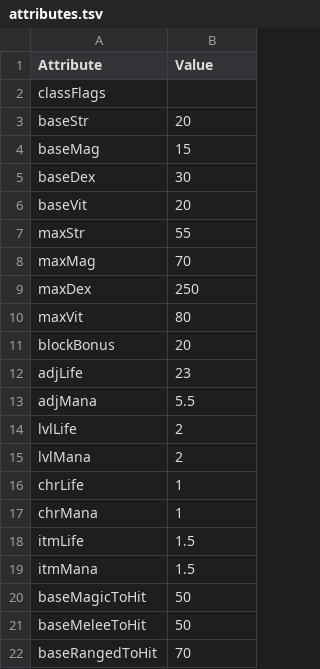
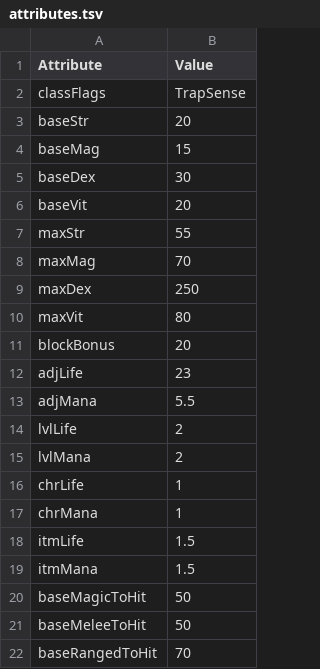
Before and after one commit to Andrettin/DevilutionX, a TSV file: assets/txtdata/classes/rogue/attributes.tsv, drawn as a sheet.

Commit message:
Added TrapSense player class flag

```diff
--- a/assets/txtdata/classes/rogue/attributes.tsv
+++ b/assets/txtdata/classes/rogue/attributes.tsv
@@ -1,3 +1,3 @@
 Attribute	Value
-classFlags	
+classFlags	TrapSense
 baseStr	20
```
Also changed, not shown: 2 other files.
